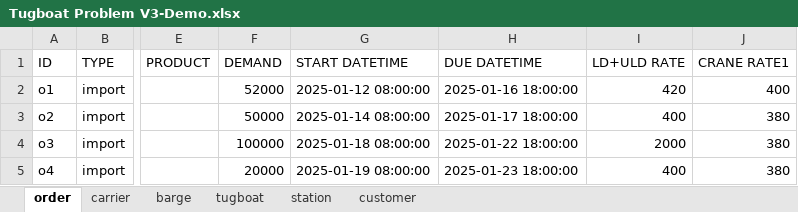
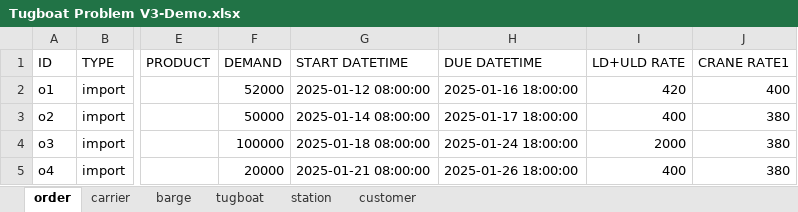
Before and after one commit to babankbro/Tugboat, an Excel workbook: Tugboat Problem V3-Demo.xlsx, sheet order, drawn as a sheet; only a part is shown, gaps mark what is left out; values as stored, in another font and other column widths than the file's, no borders; the diff names each change by its address in the sheet, - before the commit and + after, or states it on an @@ line.

```diff
--- a/Tugboat Problem V3-Demo.xlsx (sheet order)
+++ b/Tugboat Problem V3-Demo.xlsx (sheet order)
-H4 (DUE DATETIME): 2025-01-22 18:00:00
+H4 (DUE DATETIME): 2025-01-24 18:00:00
-G5 (START DATETIME): 2025-01-19 08:00:00
+G5 (START DATETIME): 2025-01-21 08:00:00
-H5 (DUE DATETIME): 2025-01-23 18:00:00
+H5 (DUE DATETIME): 2025-01-26 18:00:00
```
Also changed, not shown: 12 other files.
